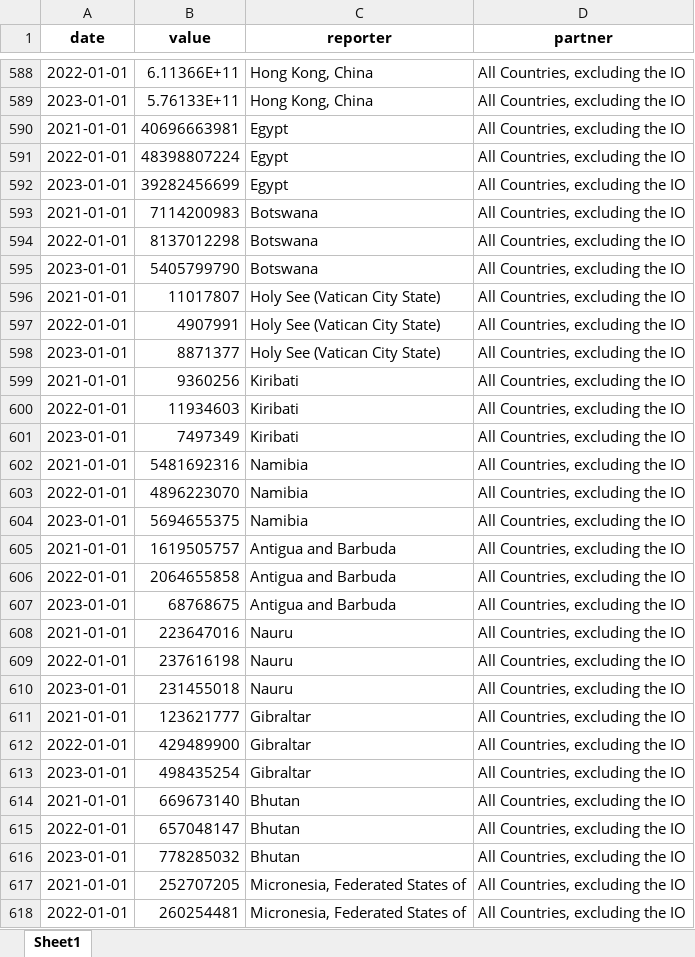
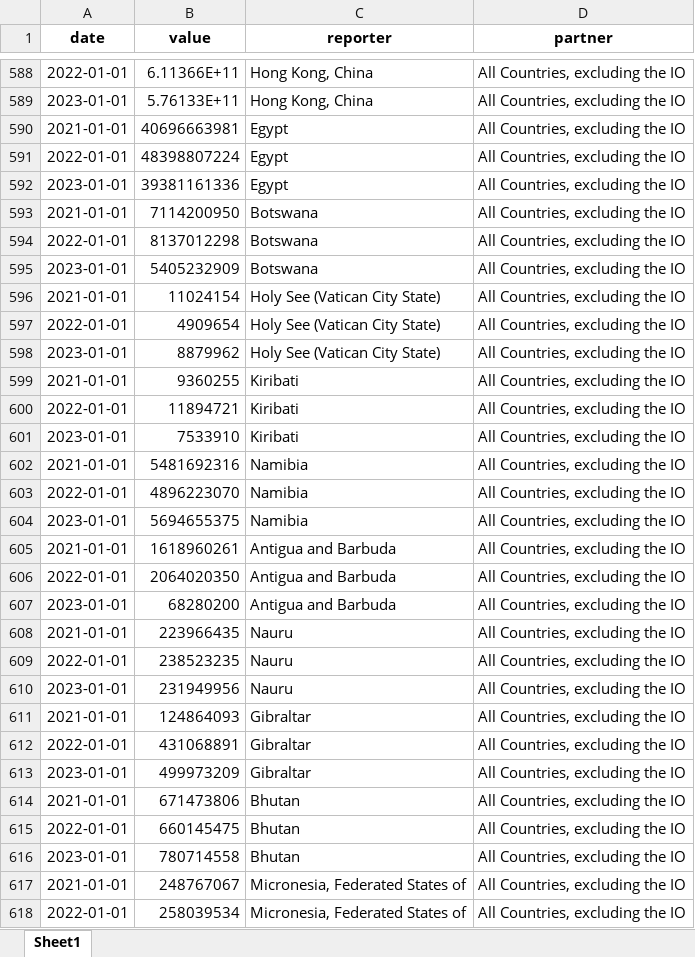
Before and after one commit to garrettspooner/Econ-Sanctions, an Excel workbook: data/imf_total_exports_2021A.xlsx, sheet Sheet1, drawn as a sheet; only a part is shown, gaps mark what is left out; values as stored, in another font and other column widths than the file's, no borders; the diff covers the shown part only; the diff names each change by its address in the sheet, - before the commit and + after, or states it on an @@ line.

```diff
--- a/data/imf_total_exports_2021A.xlsx (sheet Sheet1)
+++ b/data/imf_total_exports_2021A.xlsx (sheet Sheet1)
-B592 (value): 39282456699
+B592 (value): 39381161336
-B593 (value): 7114200983
+B593 (value): 7114200950
-B595 (value): 5405799790
+B595 (value): 5405232909
-B596 (value): 11017807
+B596 (value): 11024154
-B597 (value): 4907991
+B597 (value): 4909654
-B598 (value): 8871377
+B598 (value): 8879962
-B599 (value): 9360256
+B599 (value): 9360255
-B600 (value): 11934603
+B600 (value): 11894721
-B601 (value): 7497349
+B601 (value): 7533910
-B605 (value): 1619505757
+B605 (value): 1618960261
-B606 (value): 2064655858
+B606 (value): 2064020350
-B607 (value): 68768675
+B607 (value): 68280200
-B608 (value): 223647016
+B608 (value): 223966435
-B609 (value): 237616198
+B609 (value): 238523235
-B610 (value): 231455018
+B610 (value): 231949956
-B611 (value): 123621777
+B611 (value): 124864093
-B612 (value): 429489900
+B612 (value): 431068891
-B613 (value): 498435254
+B613 (value): 499973209
-B614 (value): 669673140
+B614 (value): 671473806
-B615 (value): 657048147
+B615 (value): 660145475
-B616 (value): 778285032
+B616 (value): 780714558
-B617 (value): 252707205
+B617 (value): 248767067
-B618 (value): 260254481
+B618 (value): 258039534
```
Also changed, not shown: 409 edited cells elsewhere in this sheet, data/comtrade_all_exports_2021A.xlsx, data/comtrade_total_exports_2021A.xlsx, 11 other files.
